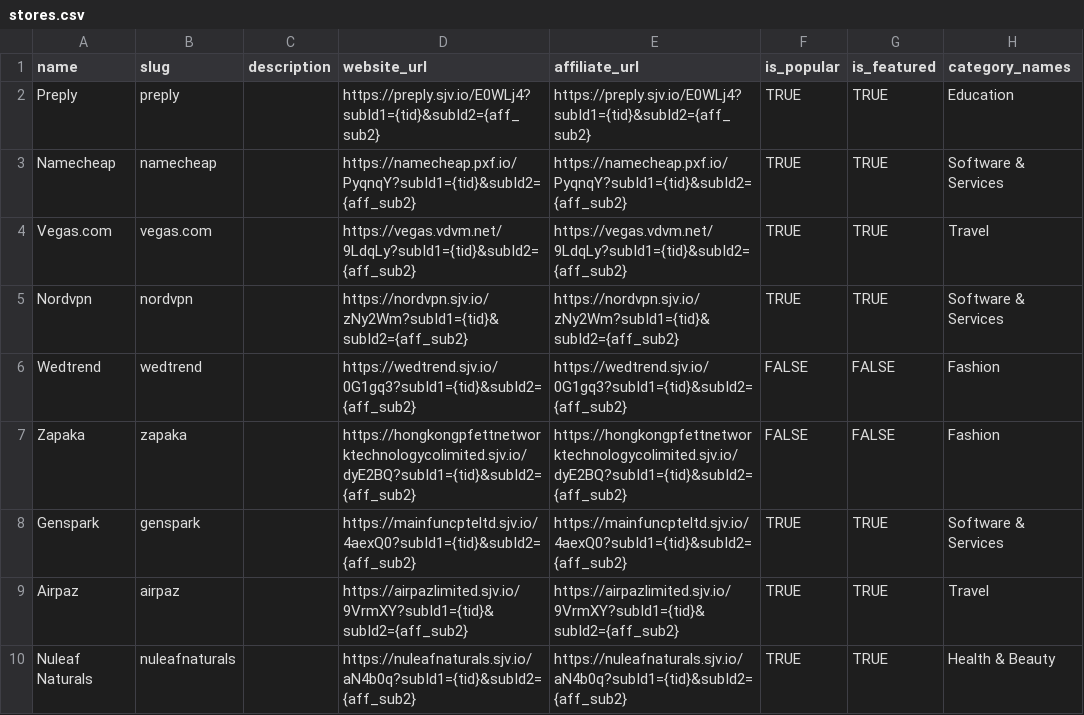
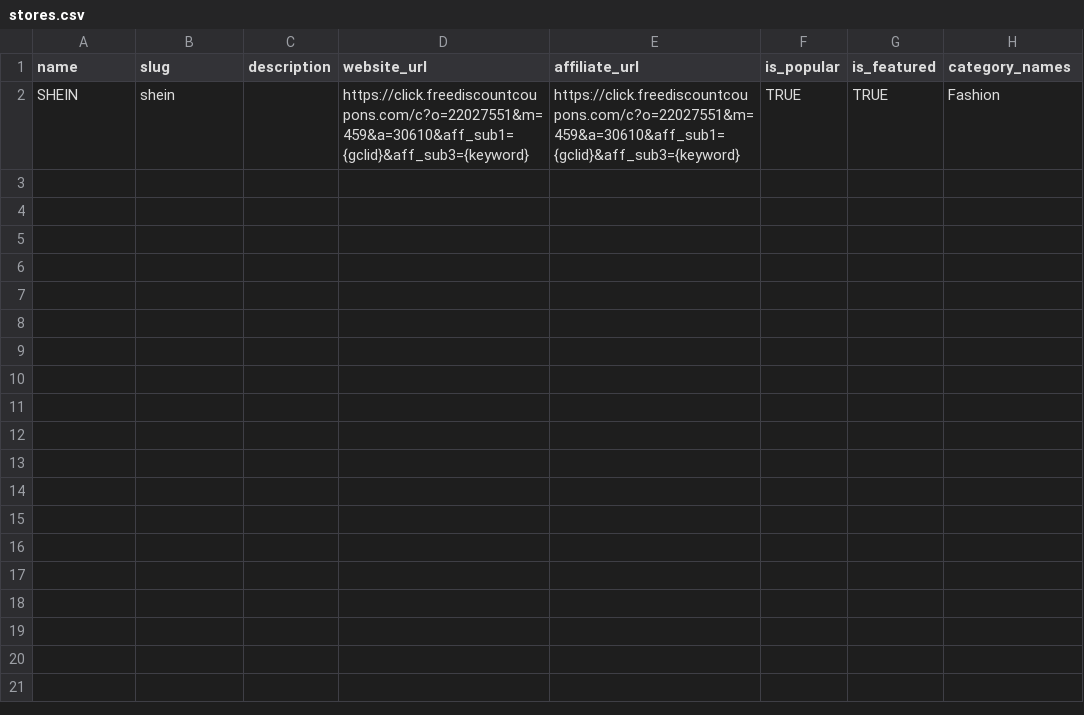
Before and after one commit to neohackt/freediscountcoupons, a CSV file: stores.csv, drawn as a sheet; removed rows and columns are numbered as before the commit, all else as after; the diff names each change by its address in the sheet, - before the commit and + after, or states it on an @@ line.

```diff
--- a/stores.csv
+++ b/stores.csv
-row 2: Preply | preply |  | https://preply.sjv.io/E0WLj4?subId1={tid}&subId2={aff_sub2} | https://preply.sjv.io/E0WLj4?subId1={tid}&subId2={aff_sub2} | TRUE | TRUE | Education
-row 3: Namecheap | namecheap |  | https://namecheap.pxf.io/PyqnqY?subId1={tid}&subId2={aff_sub2} | https://namecheap.pxf.io/PyqnqY?subId1={tid}&subId2={aff_sub2} | TRUE | TRUE | Software & Services
-row 4: Vegas.com | vegas.com |  | https://vegas.vdvm.net/9LdqLy?subId1={tid}&subId2={aff_sub2} | https://vegas.vdvm.net/9LdqLy?subId1={tid}&subId2={aff_sub2} | TRUE | TRUE | Travel
-row 5: Nordvpn | nordvpn |  | https://nordvpn.sjv.io/zNy2Wm?subId1={tid}&subId2={aff_sub2} | https://nordvpn.sjv.io/zNy2Wm?subId1={tid}&subId2={aff_sub2} | TRUE | TRUE | Software & Services
-row 6: Wedtrend | wedtrend |  | https://wedtrend.sjv.io/0G1gq3?subId1={tid}&subId2={aff_sub2} | https://wedtrend.sjv.io/0G1gq3?subId1={tid}&subId2={aff_sub2} | FALSE | FALSE | Fashion
-row 7: Zapaka | zapaka |  | https://hongkongpfettnetworktechnologycolimited.sjv.io/dyE2BQ?subId1={tid}&subId2={aff_sub2} | https://hongkongpfettnetworktechnologycolimited.sjv.io/dyE2BQ?subId1={tid}&subId2={aff_sub2} | FALSE | FALSE | Fashion
-row 8: Genspark | genspark |  | https://mainfuncpteltd.sjv.io/4aexQ0?subId1={tid}&subId2={aff_sub2} | https://mainfuncpteltd.sjv.io/4aexQ0?subId1={tid}&subId2={aff_sub2} | TRUE | TRUE | Software & Services
-row 9: Airpaz | airpaz |  | https://airpazlimited.sjv.io/9VrmXY?subId1={tid}&subId2={aff_sub2} | https://airpazlimited.sjv.io/9VrmXY?subId1={tid}&subId2={aff_sub2} | TRUE | TRUE | Travel
-row 10: Nuleaf Naturals | nuleafnaturals |  | https://nuleafnaturals.sjv.io/aN4b0q?subId1={tid}&subId2={aff_sub2} | https://nuleafnaturals.sjv.io/aN4b0q?subId1={tid}&subId2={aff_sub2} | TRUE | TRUE | Health & Beauty
+row 2: SHEIN | shein |  | https://click.freediscountcoupons.com/c?o=22027551&m=459&a=30610&aff_sub1={gclid}&aff_sub3={keyword} | https://click.freediscountcoupons.com/c?o=22027551&m=459&a=30610&aff_sub1={gclid}&aff_sub3={keyword} | TRUE | TRUE | Fashion
```
Also changed, not shown: coupons.csv, 9 other files.
